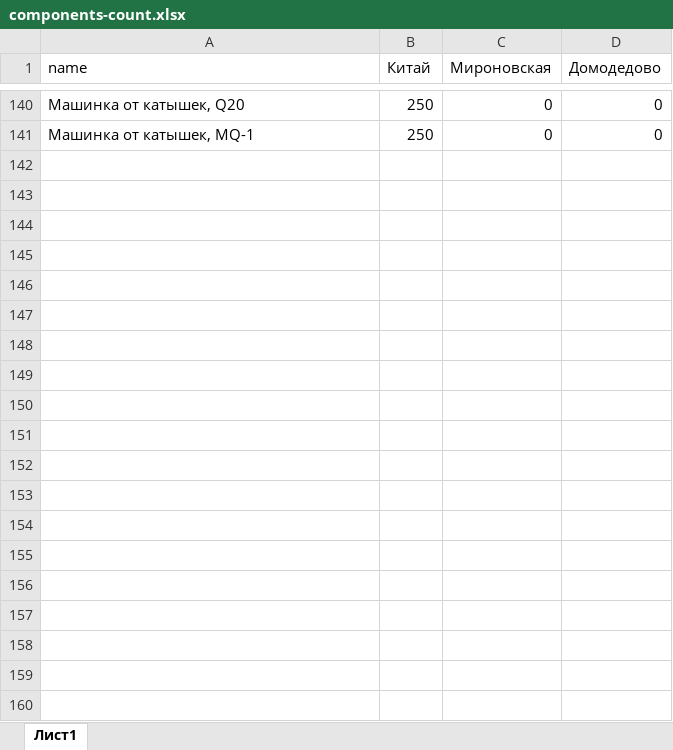
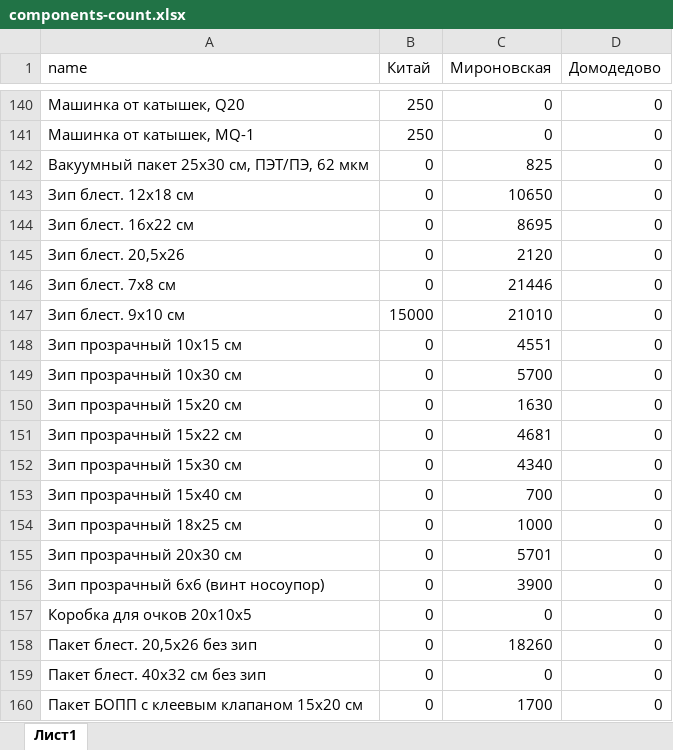
Before and after one commit to Alexandrtrp/crm, an Excel workbook: backend/exels/components-count.xlsx, sheet Лист1, drawn as a sheet; only a part is shown, gaps mark what is left out; values as stored, in another font and other column widths than the file's, no borders; conditional formats not drawn; the diff covers the shown part only; the diff names each change by its address in the sheet, - before the commit and + after, or states it on an @@ line.

```diff
--- a/backend/exels/components-count.xlsx (sheet Лист1)
+++ b/backend/exels/components-count.xlsx (sheet Лист1)
+row 142: Вакуумный пакет 25х30 см, ПЭТ/ПЭ, 62 мкм | 0 | 825 | 0
+row 143: Зип блест. 12x18 см | 0 | 10650 | 0
+row 144: Зип блест. 16х22 см | 0 | 8695 | 0
+row 145: Зип блест. 20,5х26 | 0 | 2120 | 0
+row 146: Зип блест. 7х8 см | 0 | 21446 | 0
+row 147: Зип блест. 9x10 см | 15000 | 21010 | 0
+row 148: Зип прозрачный 10х15 см | 0 | 4551 | 0
+row 149: Зип прозрачный 10х30 см | 0 | 5700 | 0
+row 150: Зип прозрачный 15х20 см | 0 | 1630 | 0
+row 151: Зип прозрачный 15х22 см | 0 | 4681 | 0
+row 152: Зип прозрачный 15х30 см | 0 | 4340 | 0
+row 153: Зип прозрачный 15х40 см | 0 | 700 | 0
+row 154: Зип прозрачный 18х25 см | 0 | 1000 | 0
+row 155: Зип прозрачный 20х30 см | 0 | 5701 | 0
+row 156: Зип прозрачный 6х6 (винт носоупор) | 0 | 3900 | 0
+row 157: Коробка для очков 20х10х5 | 0 | 0 | 0
+row 158: Пакет блест. 20,5х26 без зип | 0 | 18260 | 0
+row 159: Пакет блест. 40х32 см без зип | 0 | 0 | 0
+row 160: Пакет БОПП с клеевым клапаном 15х20 см | 0 | 1700 | 0
```
Also changed, not shown: 40 added rows elsewhere in this sheet, 7 other files.
